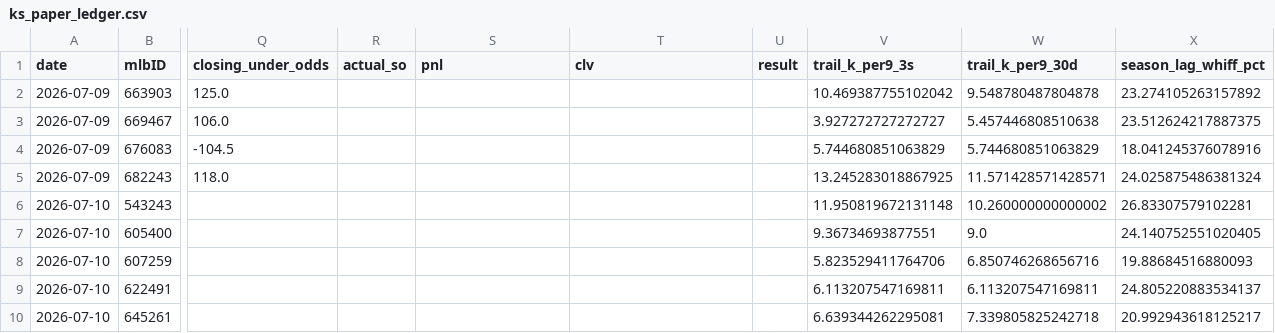
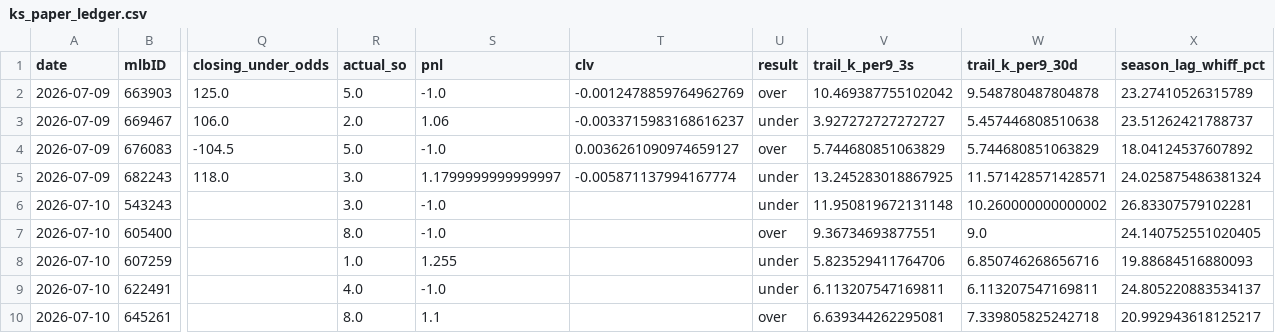
Before and after one commit to jackgoad05-afk/mlb-k-props, a CSV file: output/ks_paper_ledger.csv, drawn as a sheet; only a part is shown, gaps mark what is left out; the diff covers the shown part only; the diff names each change by its address in the sheet, - before the commit and + after, or states it on an @@ line.

```diff
--- a/output/ks_paper_ledger.csv
+++ b/output/ks_paper_ledger.csv
-R2 (actual_so): (empty)
+R2 (actual_so): 5.0
-S2 (pnl): (empty)
+S2 (pnl): -1.0
-T2 (clv): (empty)
+T2 (clv): -0.0012478859764962769
-U2 (result): (empty)
+U2 (result): over
-X2 (season_lag_whiff_pct): 23.274105263157892
+X2 (season_lag_whiff_pct): 23.27410526315789
-R3 (actual_so): (empty)
+R3 (actual_so): 2.0
-S3 (pnl): (empty)
+S3 (pnl): 1.06
-T3 (clv): (empty)
+T3 (clv): -0.0033715983168616237
-U3 (result): (empty)
+U3 (result): under
-X3 (season_lag_whiff_pct): 23.512624217887375
+X3 (season_lag_whiff_pct): 23.51262421788737
-R4 (actual_so): (empty)
+R4 (actual_so): 5.0
-S4 (pnl): (empty)
+S4 (pnl): -1.0
-T4 (clv): (empty)
+T4 (clv): 0.0036261090974659127
-U4 (result): (empty)
+U4 (result): over
-X4 (season_lag_whiff_pct): 18.041245376078916
+X4 (season_lag_whiff_pct): 18.04124537607892
-R5:R6 (actual_so): (empty)
+R5:R6 (actual_so): 3.0
-S5 (pnl): (empty)
+S5 (pnl): 1.1799999999999997
-T5 (clv): (empty)
+T5 (clv): -0.005871137994167774
-U5:U6 (result): (empty)
+U5:U6 (result): under
-S6:S7 (pnl): (empty)
+S6:S7 (pnl): -1.0
-R7 (actual_so): (empty)
+R7 (actual_so): 8.0
-U7 (result): (empty)
+U7 (result): over
-R8 (actual_so): (empty)
+R8 (actual_so): 1.0
-S8 (pnl): (empty)
+S8 (pnl): 1.255
-U8:U9 (result): (empty)
+U8:U9 (result): under
-R9 (actual_so): (empty)
+R9 (actual_so): 4.0
-S9 (pnl): (empty)
+S9 (pnl): -1.0
-R10 (actual_so): (empty)
+R10 (actual_so): 8.0
-S10 (pnl): (empty)
+S10 (pnl): 1.1
-U10 (result): (empty)
+U10 (result): over
```
Also changed, not shown: 23 edited cells elsewhere in this file, data/raw/pitcher_gamelogs_2026.csv.
